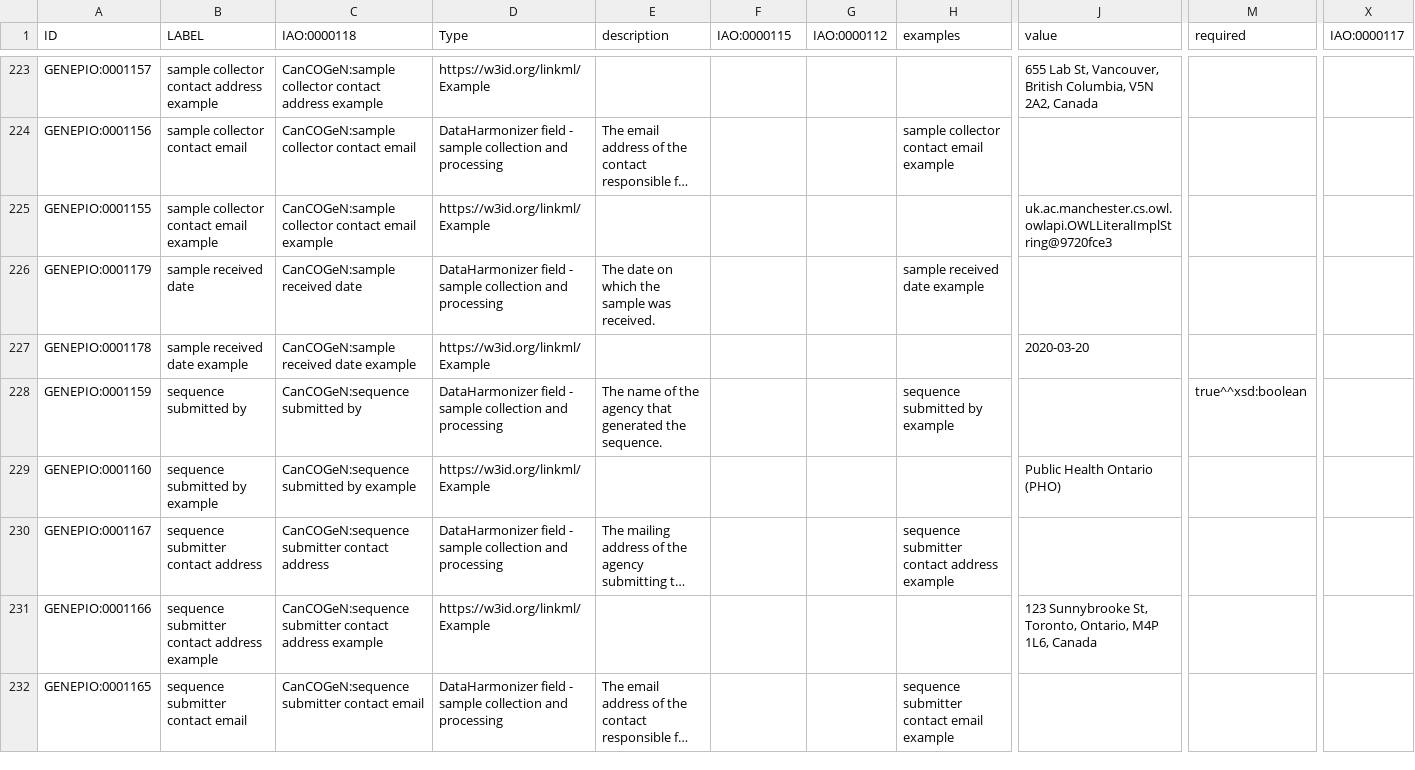
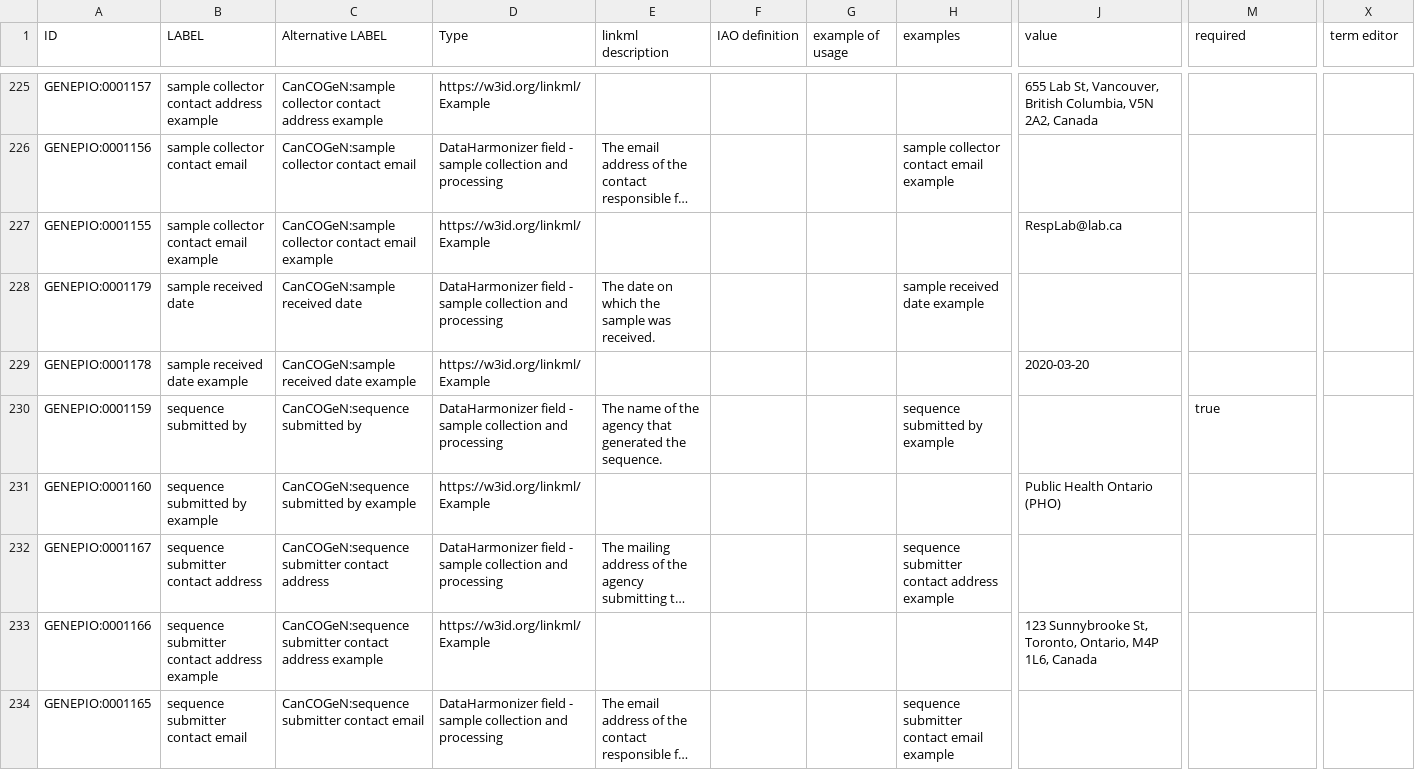
Before and after one commit to GenEpiO/genepio, a TSV file: src/ontology/imports/robot/source_pha4ge_individual.tsv, drawn as a sheet; only a part is shown, gaps mark what is left out; long unchanged cells end in …; addresses are those after the commit; the diff covers the shown part only; the diff names each change by its address in the sheet, - before the commit and + after, or states it on an @@ line.

Commit message:
quoted text issue fix.
Saskatchewan missing tail quote caused a number of instances not to be loaded.
Added more UBERON OntoFox annotations for synonyms
Added linkml permissible_values, PermissibleValue, meaning, text

```diff
--- a/src/ontology/imports/robot/source_pha4ge_individual.tsv
+++ b/src/ontology/imports/robot/source_pha4ge_individual.tsv
-C1: IAO:0000118
+C1: Alternative LABEL
-E1: description
+E1: linkml description
-F1: IAO:0000115
+F1: IAO definition
-G1: IAO:0000112
+G1: example of usage
-X1: IAO:0000117
+X1: term editor
-J227 (value): uk.ac.manchester.cs.owl.owlapi.OWLLiteralImplString@9720fce3
+J227 (value): RespLab@lab.ca
-M230 (required): true^^xsd:boolean
+M230 (required): true
```
Also changed, not shown: 2 added rows and 54 edited cells elsewhere in this file, 5 other files.
